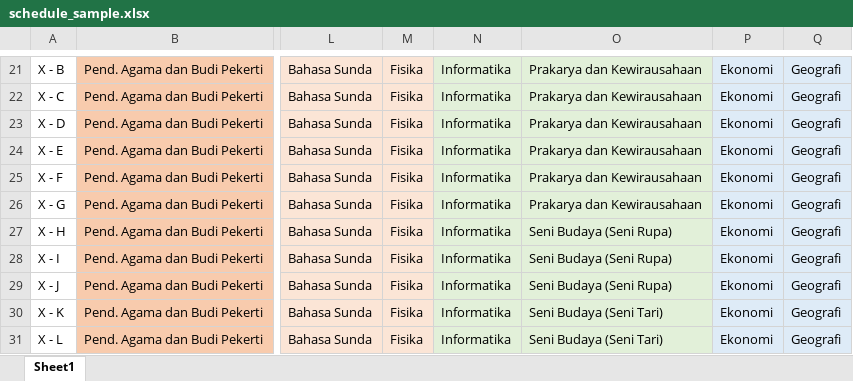
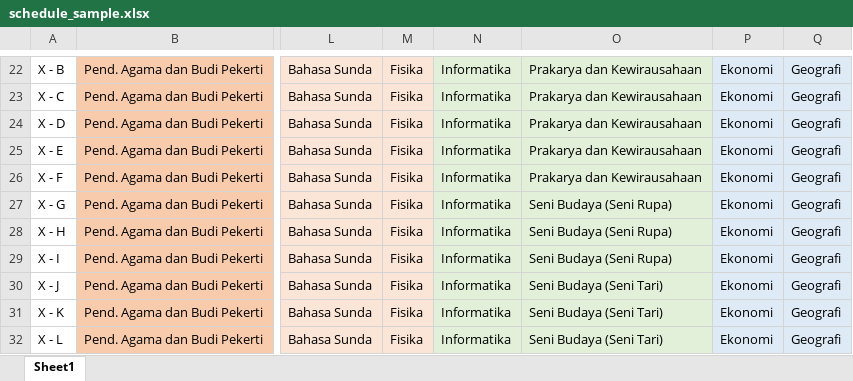
Before and after one commit to nugross190/Exam-APP-Ligar, an Excel workbook: database/schedule_sample.xlsx, sheet Sheet1, drawn as a sheet; only a part is shown, gaps mark what is left out; values as stored, in another font and other column widths than the file's, no borders; table styles not drawn; addresses are those after the commit; the diff covers the shown part only; the diff names each change by its address in the sheet, - before the commit and + after, or states it on an @@ line.

```diff
--- a/database/schedule_sample.xlsx (sheet Sheet1)
+++ b/database/schedule_sample.xlsx (sheet Sheet1)
-O27: Prakarya dan Kewirausahaan
+O27: Seni Budaya (Seni Rupa)
-O30: Seni Budaya (Seni Rupa)
+O30: Seni Budaya (Seni Tari)
```
Also changed, not shown: 1 added row, 1 removed row and 1 edited cell elsewhere in this sheet.
